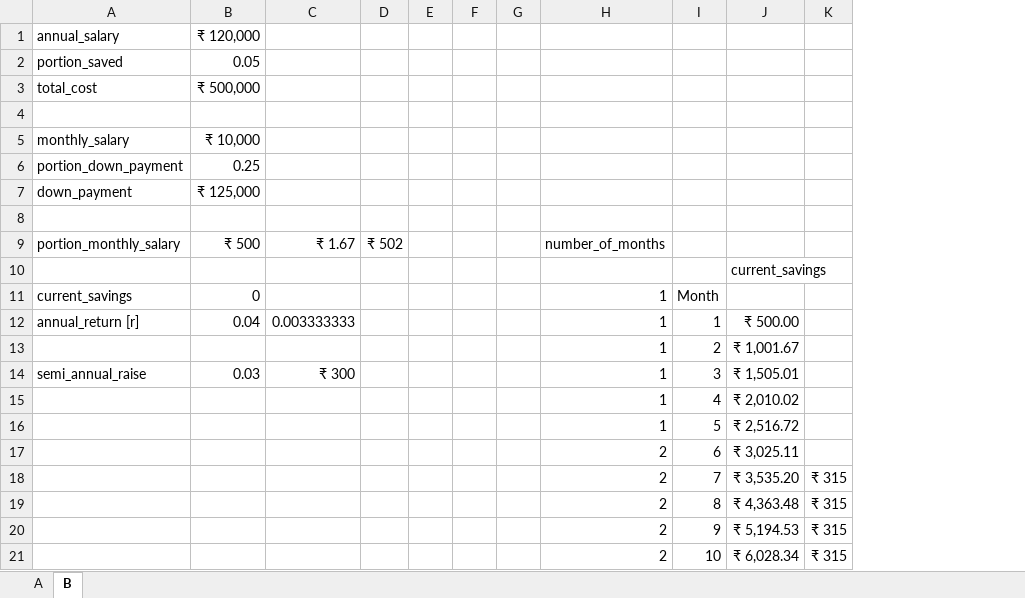
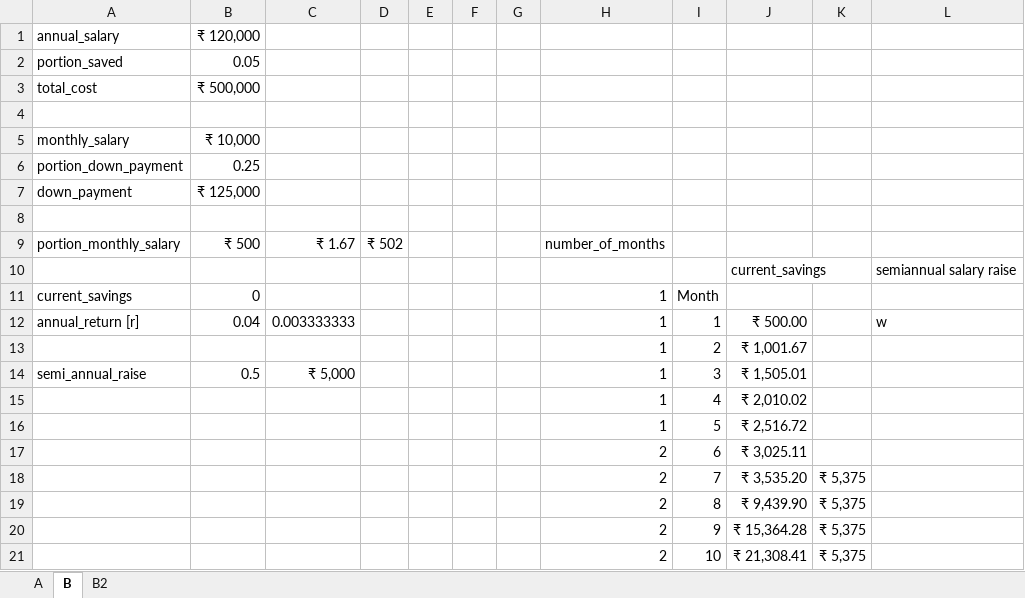
Before and after one commit to Mamtak31/learning, an Excel workbook: mit/6.0001/explore/calc.xlsx, sheet B, drawn as a sheet; only a part is shown; values as stored, in another font and other column widths than the file's, no borders; removed rows and columns are numbered as before the commit, all else as after; the diff names each change by its address in the sheet, - before the commit and + after, or states it on an @@ line.

```diff
--- a/mit/6.0001/explore/calc.xlsx (sheet B)
+++ b/mit/6.0001/explore/calc.xlsx (sheet B)
+sheet tab: B2
-column J, rows 10-21: current_savings |  | ₹ 500.00 | ₹ 1,001.67 | ₹ 1,505.01 | ₹ 2,010.02 | ₹ 2,516.72 | ₹ 3,025.11 | ₹ 3,535.20 | ₹ 4,363.48 | ₹ 5,194.53 | ₹ 6,028.34
-column K, rows 18-21: all ₹ 315
+column J, rows 10-21: current_savings |  | ₹ 500.00 | ₹ 1,001.67 | ₹ 1,505.01 | ₹ 2,010.02 | ₹ 2,516.72 | ₹ 3,025.11 | ₹ 3,535.20 | ₹ 9,439.90 | ₹ 15,364.28 | ₹ 21,308.41
+column K, rows 18-21: all ₹ 5,375
+column L, rows 10-12: semiannual salary raise |  | w
-B14: 0.03
+B14: 0.5
-C14: ₹ 300
+C14: ₹ 5,000
```
Also changed, not shown: sheet A, formulas that keep their value, hidden cells, 2 other files.
